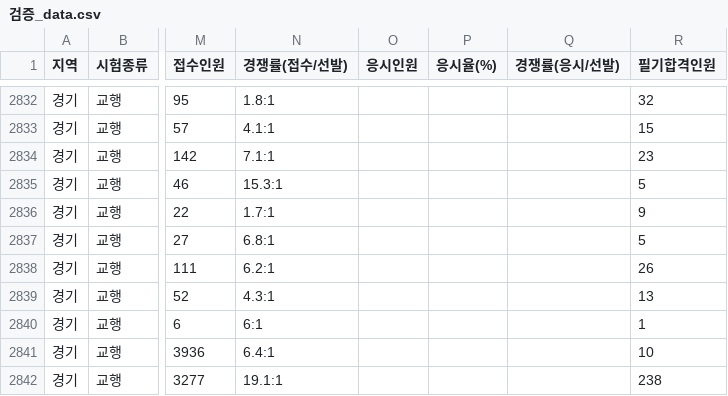
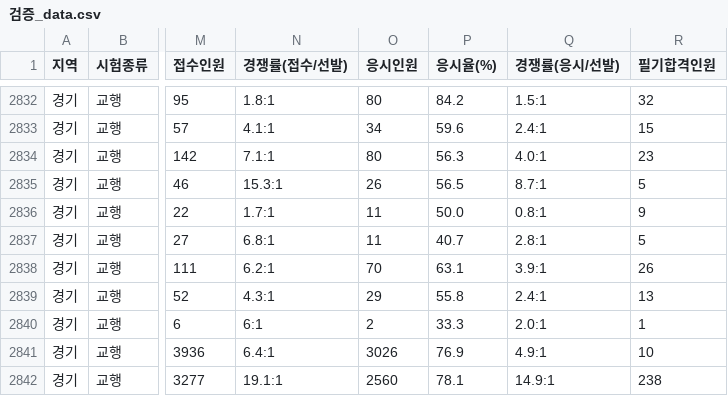
Before and after one commit to minbum01/idontwanna, a CSV file: _통합산출/검증_data.csv, drawn as a sheet; only a part is shown, gaps mark what is left out; the diff covers the shown part only; the diff names each change by its address in the sheet, - before the commit and + after, or states it on an @@ line.

```diff
--- a/_통합산출/검증_data.csv
+++ b/_통합산출/검증_data.csv
-O2832 (응시인원): (empty)
+O2832 (응시인원): 80
-P2832 (응시율(%)): (empty)
+P2832 (응시율(%)): 84.2
-Q2832 (경쟁률(응시/선발)): (empty)
+Q2832 (경쟁률(응시/선발)): 1.5:1
-O2833 (응시인원): (empty)
+O2833 (응시인원): 34
-P2833 (응시율(%)): (empty)
+P2833 (응시율(%)): 59.6
-Q2833 (경쟁률(응시/선발)): (empty)
+Q2833 (경쟁률(응시/선발)): 2.4:1
-O2834 (응시인원): (empty)
+O2834 (응시인원): 80
-P2834 (응시율(%)): (empty)
+P2834 (응시율(%)): 56.3
-Q2834 (경쟁률(응시/선발)): (empty)
+Q2834 (경쟁률(응시/선발)): 4.0:1
-O2835 (응시인원): (empty)
+O2835 (응시인원): 26
-P2835 (응시율(%)): (empty)
+P2835 (응시율(%)): 56.5
-Q2835 (경쟁률(응시/선발)): (empty)
+Q2835 (경쟁률(응시/선발)): 8.7:1
-O2836:O2837 (응시인원): (empty)
+O2836:O2837 (응시인원): 11
-P2836 (응시율(%)): (empty)
+P2836 (응시율(%)): 50.0
-Q2836 (경쟁률(응시/선발)): (empty)
+Q2836 (경쟁률(응시/선발)): 0.8:1
-P2837 (응시율(%)): (empty)
+P2837 (응시율(%)): 40.7
-Q2837 (경쟁률(응시/선발)): (empty)
+Q2837 (경쟁률(응시/선발)): 2.8:1
-O2838 (응시인원): (empty)
+O2838 (응시인원): 70
-P2838 (응시율(%)): (empty)
+P2838 (응시율(%)): 63.1
-Q2838 (경쟁률(응시/선발)): (empty)
+Q2838 (경쟁률(응시/선발)): 3.9:1
-O2839 (응시인원): (empty)
+O2839 (응시인원): 29
-P2839 (응시율(%)): (empty)
+P2839 (응시율(%)): 55.8
-Q2839 (경쟁률(응시/선발)): (empty)
+Q2839 (경쟁률(응시/선발)): 2.4:1
-O2840 (응시인원): (empty)
+O2840 (응시인원): 2
-P2840 (응시율(%)): (empty)
+P2840 (응시율(%)): 33.3
-Q2840 (경쟁률(응시/선발)): (empty)
+Q2840 (경쟁률(응시/선발)): 2.0:1
-O2841 (응시인원): (empty)
+O2841 (응시인원): 3026
-P2841 (응시율(%)): (empty)
+P2841 (응시율(%)): 76.9
-Q2841 (경쟁률(응시/선발)): (empty)
+Q2841 (경쟁률(응시/선발)): 4.9:1
-O2842 (응시인원): (empty)
+O2842 (응시인원): 2560
-P2842 (응시율(%)): (empty)
+P2842 (응시율(%)): 78.1
-Q2842 (경쟁률(응시/선발)): (empty)
+Q2842 (경쟁률(응시/선발)): 14.9:1
```
Also changed, not shown: 57 edited cells elsewhere in this file, 5 other files.
